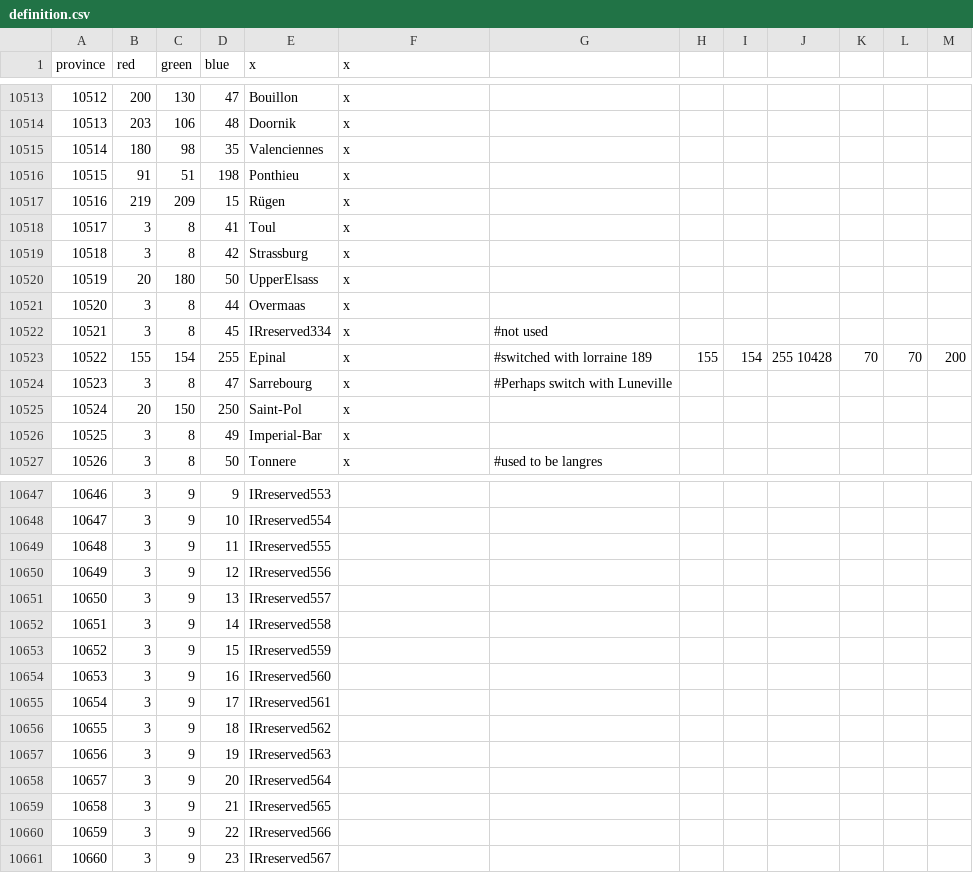
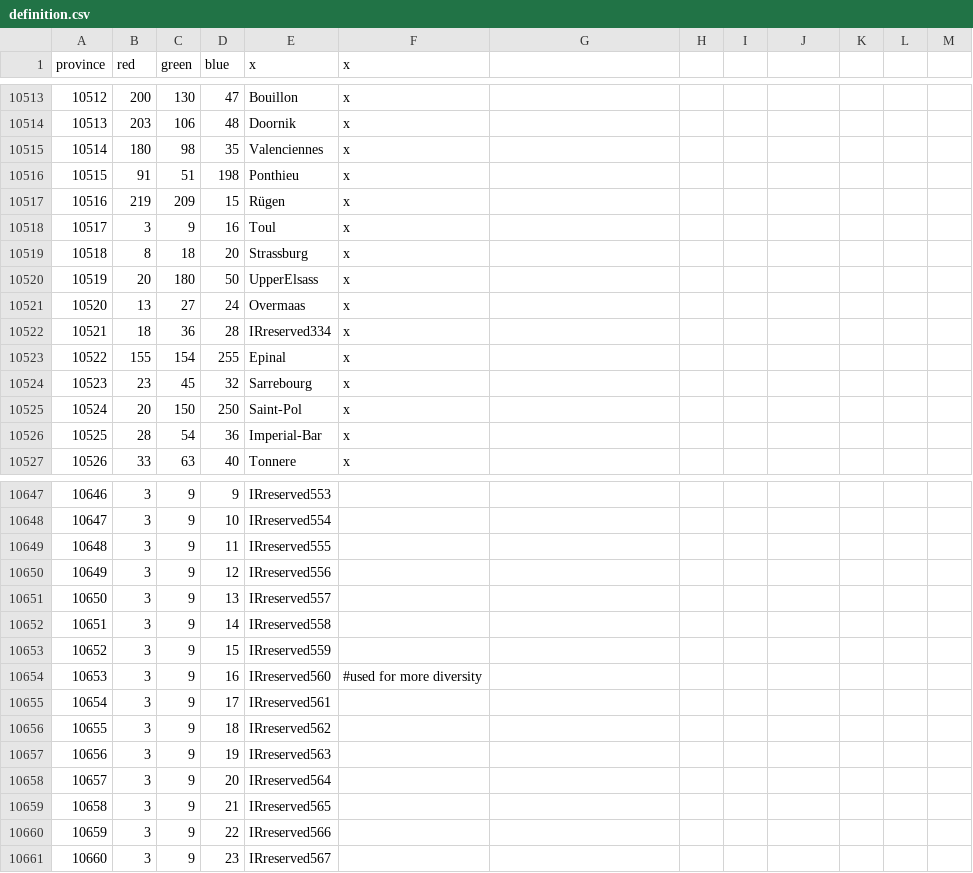
Before and after one commit to Amazonys/Atlas-Novum, a CSV file: map/definition.csv, drawn as a sheet; only a part is shown, gaps mark what is left out; the diff covers the shown part only.

Commit message:
Update map/definition.csv

```diff
--- a/map/definition.csv
+++ b/map/definition.csv
@@ -10518,2 +10518,2 @@ province;red;green;blue;x;x;
-10517;3;8;41;Toul;x;
-10518;3;8;42;Strassburg;x;
+10517;3;9;16;Toul;x
+10518;8;18;20;Strassburg;x
@@ -10521,4 +10521,4 @@ province;red;green;blue;x;x;
-10520;3;8;44;Overmaas;x;
-10521;3;8;45;IRreserved334;x; #not used
-10522;155;154;255;Epinal;x; #switched with lorraine 189;155;154;255 10428;70;70;200
-10523;3;8;47;Sarrebourg;x; #Perhaps switch with Luneville
+10520;13;27;24;Overmaas;x
+10521;18;36;28;IRreserved334;x
+10522;155;154;255;Epinal;x
+10523;23;45;32;Sarrebourg;x
@@ -10526,2 +10526,2 @@ province;red;green;blue;x;x;
-10525;3;8;49;Imperial-Bar;x;
-10526;3;8;50;Tonnere;x; #used to be langres
+10525;28;54;36;Imperial-Bar;x
+10526;33;63;40;Tonnere;x
@@ -10654,2 +10654,2 @@ province;red;green;blue;x;x;
-10653;3;9;16;IRreserved560;;
+10653;3;9;16;IRreserved560;#used for more diversity
 10654;3;9;17;IRreserved561;;
```
Also changed, not shown: 81 edited cells elsewhere in this file.
